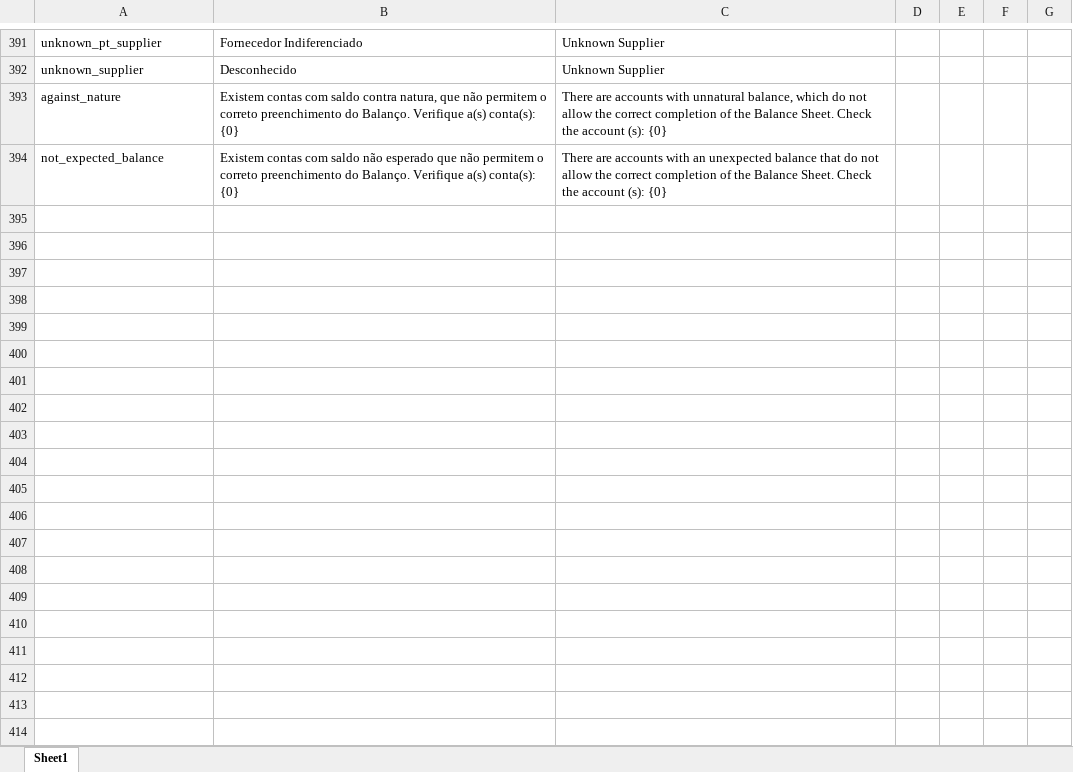
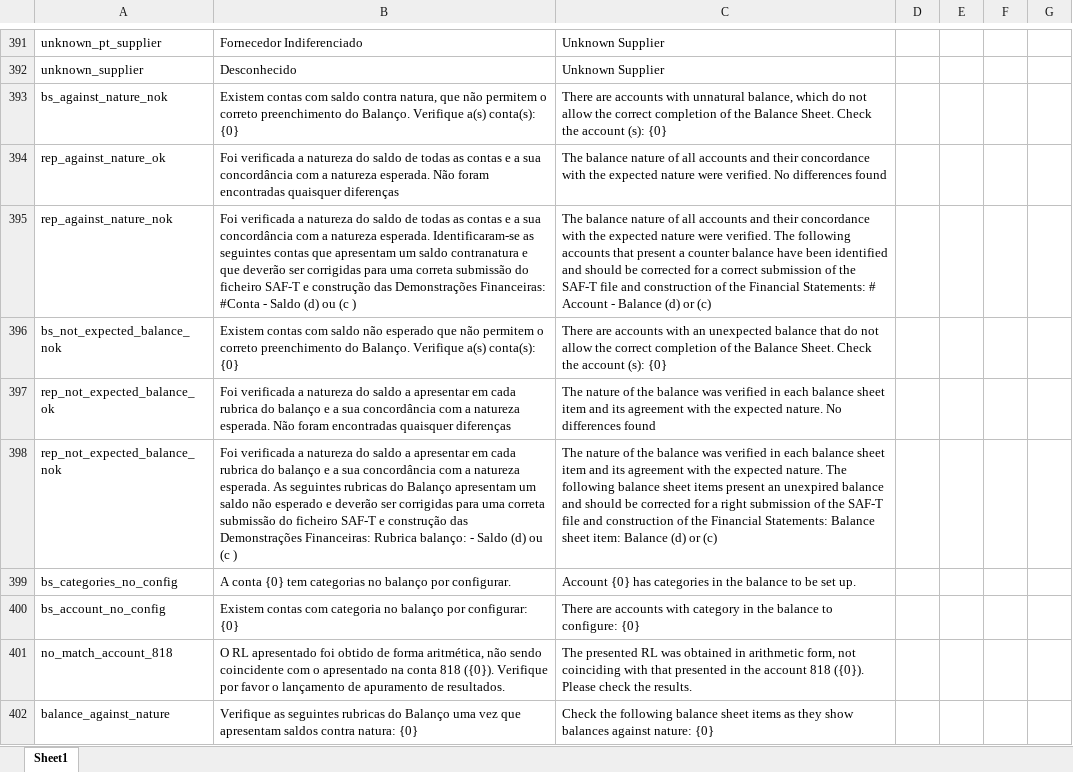
Before and after one commit to vpfpinho/sp-duh, an Excel workbook: config/i18n/i18n.xlsx, sheet Sheet1, drawn as a sheet; only a part is shown, gaps mark what is left out; values as stored, in another font and other column widths than the file's, no borders; table styles not drawn; addresses are those after the commit; the diff covers the shown part only; the diff names each change by its address in the sheet, - before the commit and + after, or states it on an @@ line.

Commit message:
Report svat, first version

```diff
--- a/config/i18n/i18n.xlsx (sheet Sheet1)
+++ b/config/i18n/i18n.xlsx (sheet Sheet1)
-A393: against_nature
+A393: bs_against_nature_nok
+row 394: rep_against_nature_ok | Foi verificada a natureza do saldo de todas as contas e a sua concordância com a natureza esperada. Não foram encontradas quaisquer diferenças | The balance nature of all accounts and their concordance with the expected nature were verified. No differences found
+row 395: rep_against_nature_nok | Foi verificada a natureza do saldo de todas as contas e a sua concordância com a natureza esperada. Identificaram-se as seguintes contas que apresentam um saldo contranatura e que deverão ser corrigidas para uma correta submissão do ficheiro SAF-T e construção das Demonstrações Financeiras: #Conta - Saldo (d) ou (c ) | The balance nature of all accounts and their concordance with the expected nature were verified. The following accounts that present a counter balance have been identified and should be corrected for a correct submission of the SAF-T file and construction of the Financial Statements: # Account - Balance (d) or (c)
-A396: not_expected_balance
+A396: bs_not_expected_balance_nok
+row 397: rep_not_expected_balance_ok | Foi verificada a natureza do saldo a apresentar em cada rubrica do balanço e a sua concordância com a natureza esperada. Não foram encontradas quaisquer diferenças | The nature of the balance was verified in each balance sheet item and its agreement with the expected nature. No differences found
+row 398: rep_not_expected_balance_nok | Foi verificada a natureza do saldo a apresentar em cada rubrica do balanço e a sua concordância com a natureza esperada. As seguintes rubricas do Balanço apresentam um saldo não esperado e deverão ser corrigidas para uma correta submissão do ficheiro SAF-T e construção das Demonstrações Financeiras: Rubrica balanço: - Saldo (d) ou (c ) | The nature of the balance was verified in each balance sheet item and its agreement with the expected nature. The following balance sheet items present an unexpired balance and should be corrected for a right submission of the SAF-T file and construction of the Financial Statements: Balance sheet item: Balance (d) or (c)
+row 399: bs_categories_no_config | A conta {0} tem categorias no balanço por configurar. | Account {0} has categories in the balance to be set up.
+row 400: bs_account_no_config | Existem contas com categoria no balanço por configurar: {0} | There are accounts with category in the balance to configure: {0}
+row 401: no_match_account_818 | O RL apresentado foi obtido de forma aritmética, não sendo coincidente com o apresentado na conta 818 ({0}). Verifique por favor o lançamento de apuramento de resultados. | The presented RL was obtained in arithmetic form, not coinciding with that presented in the account 818 ({0}). Please check the results.
+row 402: balance_against_nature | Verifique as seguintes rubricas do Balanço uma vez que apresentam saldos contra natura: {0} | Check the following balance sheet items as they show balances against nature: {0}
```
Also changed, not shown: 10 added rows elsewhere in this sheet.
